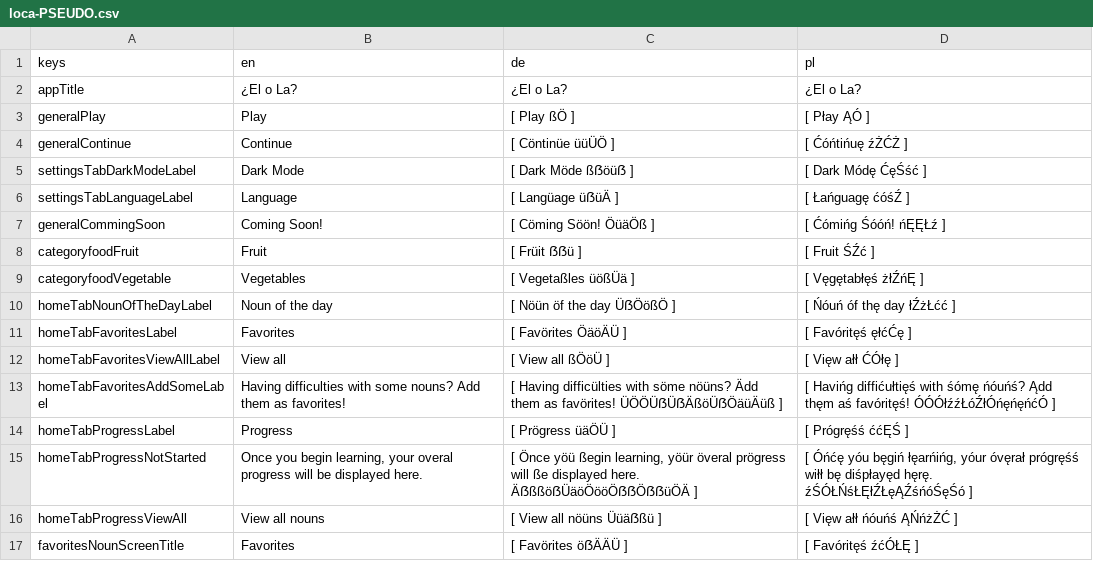
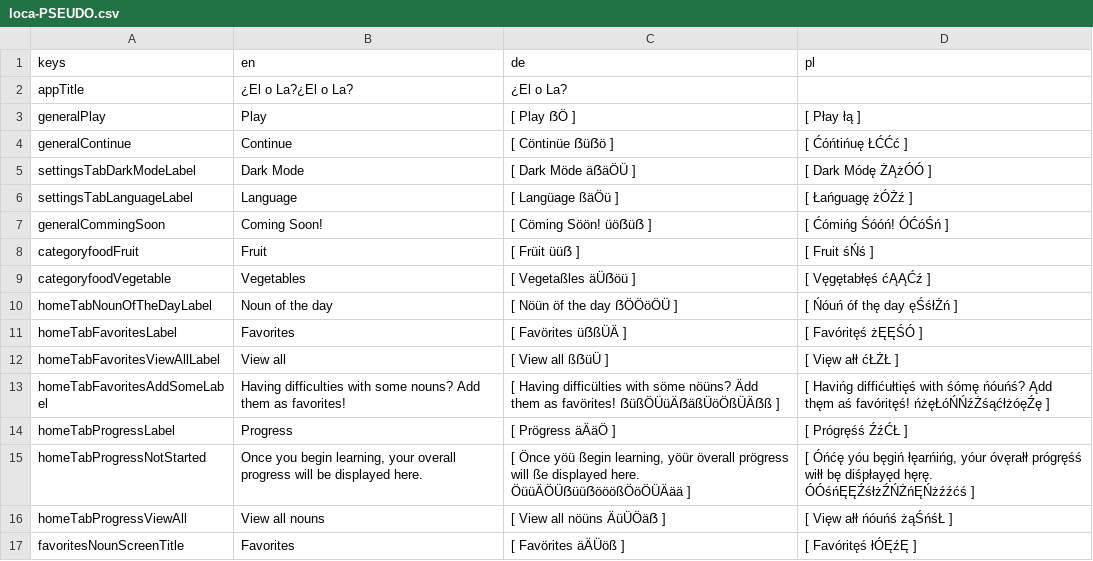
Before and after one commit to defuncart/elola, a CSV file: assets_dev/loca/loca-PSEUDO.csv, drawn as a sheet.

Commit message:
Update loca.

```diff
--- a/assets_dev/loca/loca-PSEUDO.csv
+++ b/assets_dev/loca/loca-PSEUDO.csv
@@ -1,17 +1,17 @@
 keys;en;de;pl
-appTitle;¿El o La?;¿El o La?;¿El o La?
-generalPlay;Play;[ Play ßÖ ];[ Płay ĄÓ ]
-generalContinue;Continue;[ Cöntinüe üüÜÖ ];[ Ćóńtińuę źŻĆŻ ]
-settingsTabDarkModeLabel;Dark Mode;[ Dark Möde ßẞöüẞ ];[ Dark Módę ĆęŚść ]
-settingsTabLanguageLabel;Language;[ Langüage üẞüÄ ];[ Łańguagę ćóśŹ ]
-generalCommingSoon;Coming Soon!;[ Cöming Söön! ÖüäÖß ];[ Ćómińg Śóóń! ńĘĘŁź ]
-categoryfoodFruit;Fruit;[ Früit ẞẞü ];[ Fruit ŚŹć ]
-categoryfoodVegetable;Vegetables;[ Vegetaßles üößÜä ];[ Vęgętabłęś żłŹńĘ ]
-homeTabNounOfTheDayLabel;Noun of the day;[ Nöün öf the day ÜẞÖößÖ ];[ Ńóuń óf thę day łŹżŁćć ]
-homeTabFavoritesLabel;Favorites;[ Favörites ÖäöÄÜ ];[ Favóritęś ęłćĆę ]
-homeTabFavoritesViewAllLabel;View all;[ View all ßÖöÜ ];[ Vięw ałł ĆÓłę ]
-homeTabFavoritesAddSomeLabel;Having difficulties with some nouns? Add them as favorites!;[ Having difficülties with söme nöüns? Ädd them as favörites! ÜÖÖÜẞÜẞÄßöÜẞÖäüÄüß ];[ Havińg diffićułtięś with śómę ńóuńś? Ądd thęm aś favóritęś! ÓÓÓłźźŁóŹłÓńęńęńćÓ ]
-homeTabProgressLabel;Progress;[ Prögress üäÖÜ ];[ Prógręśś ććĘŚ ]
-homeTabProgressNotStarted;Once you begin learning, your overal progress will be displayed here.;[ Önce yöü ßegin learning, yöür överal prögress will ße displayed here. ÄẞßßöẞÜäöÖööÖẞẞÖẞẞüÖÄ ];[ Óńćę yóu bęgiń łęarńińg, yóur óvęrał prógręśś wiłł bę diśpłayęd hęrę. źŚÓŁŃśŁĘłŹŁęĄŹśńóŚęŚó ]
-homeTabProgressViewAll;View all nouns;[ View all nöüns Üüäẞßü ];[ Vięw ałł ńóuńś ĄŃńżŻĆ ]
-favoritesNounScreenTitle;Favorites;[ Favörites öẞÄÄÜ ];[ Favóritęś źćÓŁĘ ]
+appTitle;¿El o La?¿El o La?;¿El o La?
+generalPlay;Play;[ Play ẞÖ ];[ Płay łą ]
+generalContinue;Continue;[ Cöntinüe ẞüẞö ];[ Ćóńtińuę ŁĆĆć ]
+settingsTabDarkModeLabel;Dark Mode;[ Dark Möde äẞäÖÜ ];[ Dark Módę ŻĄżÓÓ ]
+settingsTabLanguageLabel;Language;[ Langüage ßäÖü ];[ Łańguagę żÓŻź ]
+generalCommingSoon;Coming Soon!;[ Cöming Söön! üöẞüẞ ];[ Ćómińg Śóóń! ÓĆóŚń ]
+categoryfoodFruit;Fruit;[ Früit üüẞ ];[ Fruit śŃś ]
+categoryfoodVegetable;Vegetables;[ Vegetaßles äÜẞöü ];[ Vęgętabłęś ćĄĄĆź ]
+homeTabNounOfTheDayLabel;Noun of the day;[ Nöün öf the day ẞÖÖöÖÜ ];[ Ńóuń óf thę day ęŚśłŻń ]
+homeTabFavoritesLabel;Favorites;[ Favörites üẞßÜÄ ];[ Favóritęś żĘĘŚÓ ]
+homeTabFavoritesViewAllLabel;View all;[ View all ßẞüÜ ];[ Vięw ałł ćŁŻŁ ]
+homeTabFavoritesAddSomeLabel;Having difficulties with some nouns? Add them as favorites!;[ Having difficülties with söme nöüns? Ädd them as favörites! ẞüßÖÜüÄẞäßÜöÖßÜÄẞß ];[ Havińg diffićułtięś with śómę ńóuńś? Ądd thęm aś favóritęś! ńżęŁóŃŃźŻśąćłżóęŹę ]
+homeTabProgressLabel;Progress;[ Prögress äÄäÖ ];[ Prógręśś ŹźĆŁ ]
+homeTabProgressNotStarted;Once you begin learning, your overall progress will be displayed here.;[ Önce yöü ßegin learning, yöür överall prögress will ße displayed here. ÖüüÄÖÜẞüüẞööößÖöÖÜÄää ];[ Óńćę yóu bęgiń łęarńińg, yóur óvęrałł prógręśś wiłł bę diśpłayęd hęrę. ÓÓśńĘĘŹśłżŹŃŻńĘŃżźźćś ]
+homeTabProgressViewAll;View all nouns;[ View all nöüns ÄüÜÖäẞ ];[ Vięw ałł ńóuńś żąŚńśŁ ]
+favoritesNounScreenTitle;Favorites;[ Favörites äÄÜöß ];[ Favóritęś łÓĘźĘ ]
```
Also changed, not shown: assets_dev/loca/loca.csv, 1 other file.
